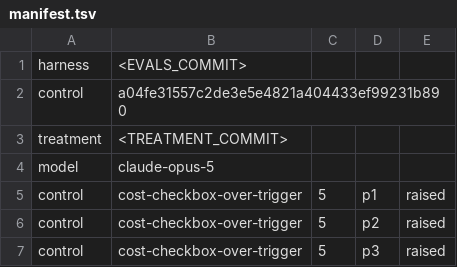
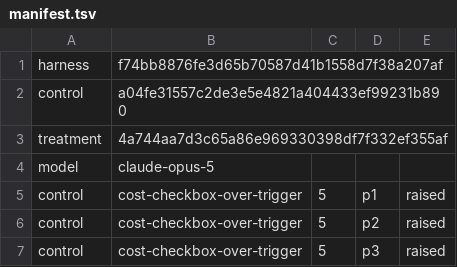
Before and after one commit to scott-arne/hyperpowers-evals, a TSV file: evidence/2026-09-17-brainstorming-trigger-rule/manifest.tsv, drawn as a sheet; only a part is shown.

Commit message:
evidence: pin the trigger-rule measurement's harness and treatment commits

```diff
--- a/evidence/2026-09-17-brainstorming-trigger-rule/manifest.tsv
+++ b/evidence/2026-09-17-brainstorming-trigger-rule/manifest.tsv
@@ -1,4 +1,4 @@
-harness	<EVALS_COMMIT>
+harness	f74bb8876fe3d65b70587d41b1558d7f38a207af
 control	a04fe31557c2de3e5e4821a404433ef99231b890
-treatment	<TREATMENT_COMMIT>
+treatment	4a744aa7d3c65a86e969330398df7f332ef355af
 model	claude-opus-5
```
